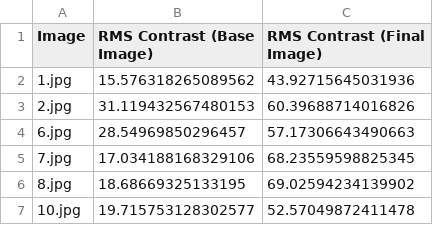
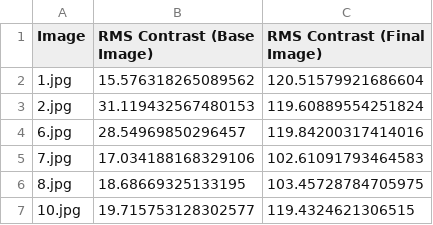
Before and after one commit to Gauthampharish/dip, a CSV file: rms_contrast.csv, drawn as a sheet.

```diff
--- a/rms_contrast.csv
+++ b/rms_contrast.csv
@@ -1,7 +1,7 @@
 Image,RMS Contrast (Base Image),RMS Contrast (Final Image)
-1.jpg,15.576318265089562,43.92715645031936
-2.jpg,31.119432567480153,60.39688714016826
-6.jpg,28.54969850296457,57.17306643490663
-7.jpg,17.034188168329106,68.23559598825345
-8.jpg,18.68669325133195,69.02594234139902
-10.jpg,19.715753128302577,52.57049872411478
+1.jpg,15.576318265089562,120.51579921686604
+2.jpg,31.119432567480153,119.60889554251824
+6.jpg,28.54969850296457,119.84200317414016
+7.jpg,17.034188168329106,102.61091793464583
+8.jpg,18.68669325133195,103.45728784705975
+10.jpg,19.715753128302577,119.4324621306515
```
Also changed, not shown: uciqe.csv, 15 other files.
